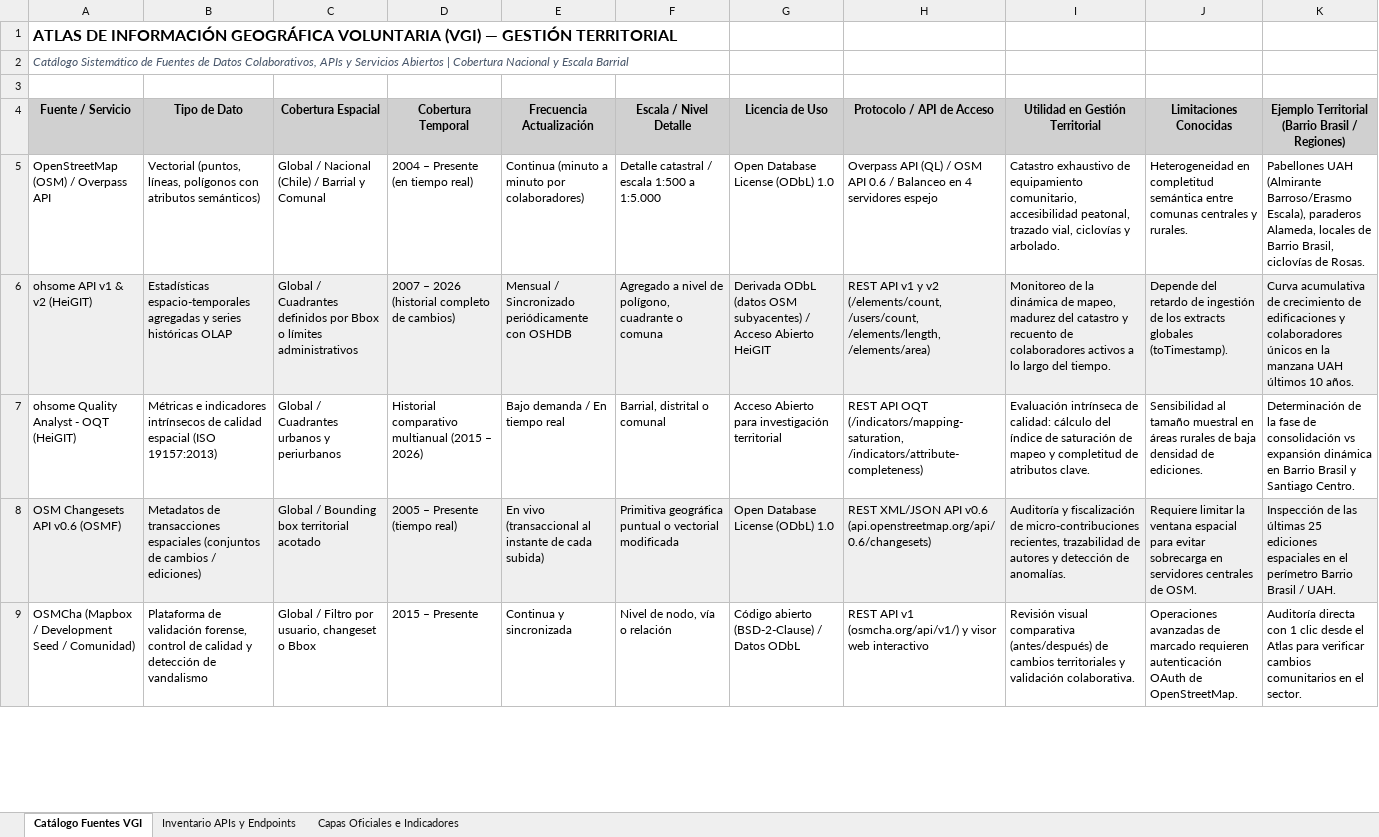
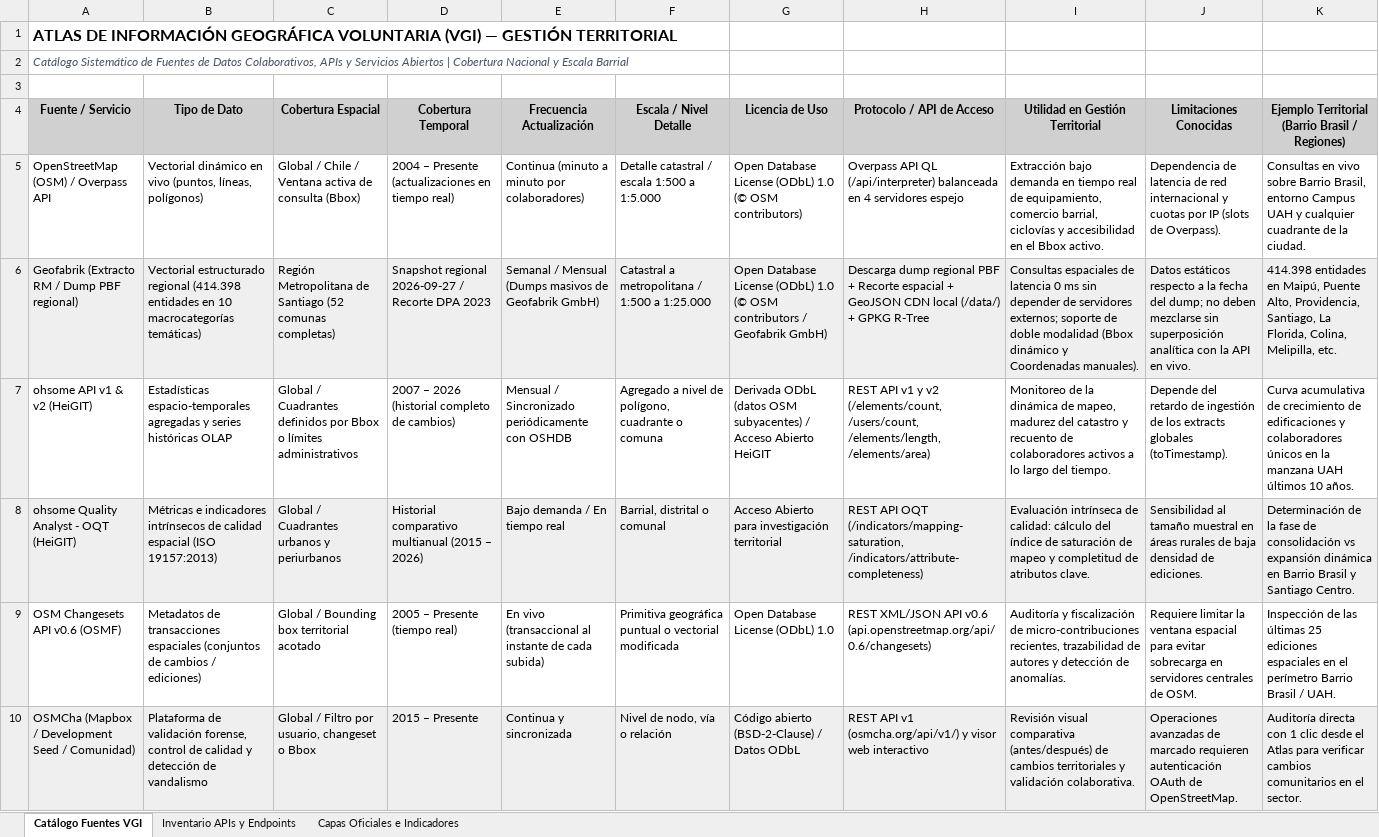
Before and after one commit to GEOJOTA/atlas_vgi_territorial, an Excel workbook: docs/catalogo_fuentes_vgi.xlsx, sheet Catálogo Fuentes VGI, drawn as a sheet; only a part is shown; values as stored, in another font and other column widths than the file's, no borders; addresses are those after the commit; the diff covers the shown part only; the diff names each change by its address in the sheet, - before the commit and + after, or states it on an @@ line.

Commit message:
docs(catalogos-xlsx): actualizar matrices OpenXML, documentacion tecnica y trazabilidad academica con datos Geofabrik RM
- Actualizar docs/*.xlsx y src/docs/*.xlsx (categorias_tematicas_osm, catalogo_fuentes_vgi, perfil_metadatos_vgi) con las 414.398 entidades en 10 macrocategorias tematicas.
- Diferenciar formalmente en los catalogos la fuente Geofabrik (Extracto RM / Dump PBF regional) de OpenStreetMap (API Overpass en vivo) e incorporar campos metodo_adquisicion y bbox.
- Actualizar README.md, MANUAL_USO.md, docs/ARQUITECTURA.md y TRAZABILIDAD_ACADEMICA.md documentando el motor de consultas dinamicas duales (Bbox interactivo vs Coordenadas manuales) y las fuentes normalizadas.
- Sincronizar generador scripts/generar_catalogos_excel.py y verificar integridad total de archivos OpenXML ZIP (.xlsx).

```diff
--- a/docs/catalogo_fuentes_vgi.xlsx (sheet Catálogo Fuentes VGI)
+++ b/docs/catalogo_fuentes_vgi.xlsx (sheet Catálogo Fuentes VGI)
-B5 (Tipo de Dato): Vectorial (puntos, líneas, polígonos con atributos semánticos)
+B5 (Tipo de Dato): Vectorial dinámico en vivo (puntos, líneas, polígonos)
-C5 (Cobertura Espacial): Global / Nacional (Chile) / Barrial y Comunal
+C5 (Cobertura Espacial): Global / Chile / Ventana activa de consulta (Bbox)
-D5 (Cobertura Temporal): 2004 – Presente (en tiempo real)
+D5 (Cobertura Temporal): 2004 – Presente (actualizaciones en tiempo real)
-G5 (Licencia de Uso): Open Database License (ODbL) 1.0
+G5 (Licencia de Uso): Open Database License (ODbL) 1.0 (© OSM contributors)
-H5 (Protocolo / API de Acceso): Overpass API (QL) / OSM API 0.6 / Balanceo en 4…
+H5 (Protocolo / API de Acceso): Overpass API QL (/api/interpreter) balanceada en 4…
-I5 (Utilidad en Gestión Territorial): Catastro exhaustivo de equipamiento comunitario, accesibilidad peatonal, trazado vial, ciclovías y arbolado.
+I5 (Utilidad en Gestión Territorial): Extracción bajo demanda en tiempo real de equipamiento, comercio barrial, ciclovías y accesibilidad en el Bbox activo.
-J5 (Limitaciones Conocidas): Heterogeneidad en completitud semántica entre comunas centrales y rurales.
+J5 (Limitaciones Conocidas): Dependencia de latencia de red internacional y cuotas por IP (slots de Overpass).
-K5: Pabellones UAH (Almirante Barroso/Erasmo Escala), paraderos Alameda, locales de Barrio Brasil, ciclovías de Rosas.
+K5: Consultas en vivo sobre Barrio Brasil, entorno Campus UAH y cualquier cuadrante de la ciudad.
+row 6: Geofabrik (Extracto RM / Dump PBF regional) | Vectorial estructurado regional (414.398 entidades en 10 macrocategorías temáticas) | Región Metropolitana de Santiago (52 comunas completas) | Snapshot regional 2026-09-27 / Recorte DPA 2023 | Semanal / Mensual (Dumps masivos de Geofabrik GmbH) | Catastral a metropolitana / 1:500 a 1:25.000 | Open Database License (ODbL) 1.0 (© OSM contributors / Geofabrik GmbH) | Descarga dump regional PBF + Recorte espacial + GeoJSON CDN local (/data/) + GPKG R-Tree | Consultas espaciales de latencia 0 ms sin depender de servidores externos; soporte de doble modalidad (Bbox dinámico y Coordenadas manuales). | Datos estáticos respecto a la fecha del dump; no deben mezclarse sin superposición analítica con la API en vivo. | 414.398 entidades en Maipú, Puente Alto, Providencia, Santiago, La Florida, Colina, Melipilla, etc.
-A7:K7 fill: #EFEFEF
+A7:K7 fill: none
-A8:K8 fill: none
+A8:K8 fill: #EFEFEF
-A9:K9 fill: #EFEFEF
+A9:K9 fill: none
-A10:K10 fill: none
+A10:K10 fill: #EFEFEF
```
Also changed, not shown: cell formats elsewhere in this sheet, sheet Inventario APIs y Endpoints, docs/categorias_tematicas_osm.xlsx, docs/perfil_metadatos_vgi.xlsx, 11 other files.
